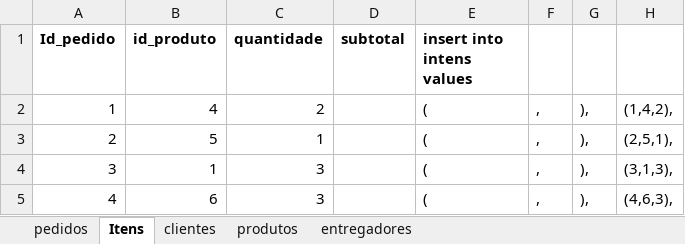
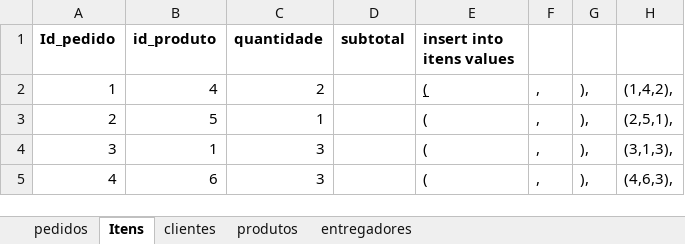
Before and after one commit to wellifabio/senai2021, an Excel workbook: 2des/bcd/aula09/pedidos.xlsx, sheet Itens, drawn as a sheet; only a part is shown; values as stored, in another font and other column widths than the file's, no borders; the diff names each change by its address in the sheet, - before the commit and + after, or states it on an @@ line.

```diff
--- a/2des/bcd/aula09/pedidos.xlsx (sheet Itens)
+++ b/2des/bcd/aula09/pedidos.xlsx (sheet Itens)
-E1: insert into intens values
+E1: insert into itens values
-E2 underline: off
+E2 underline: on
```
Also changed, not shown: 9 other files.
